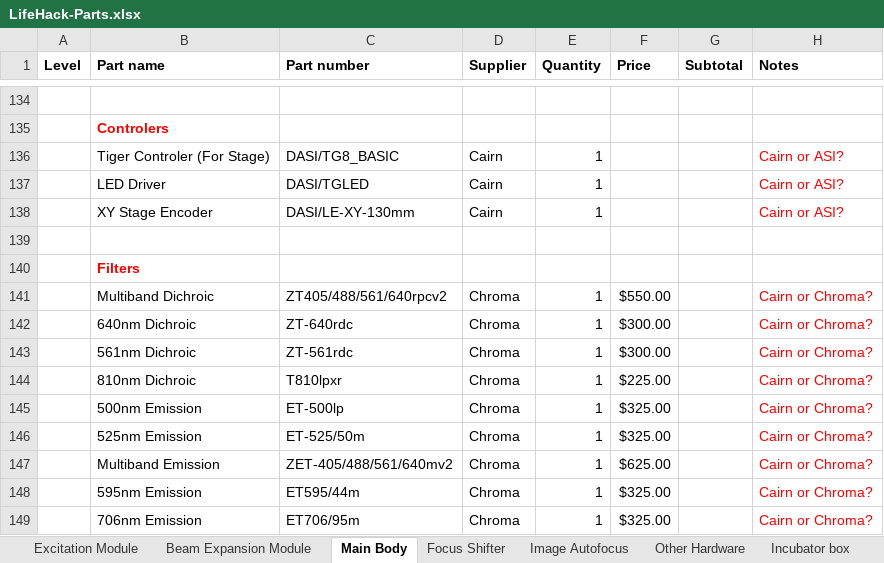
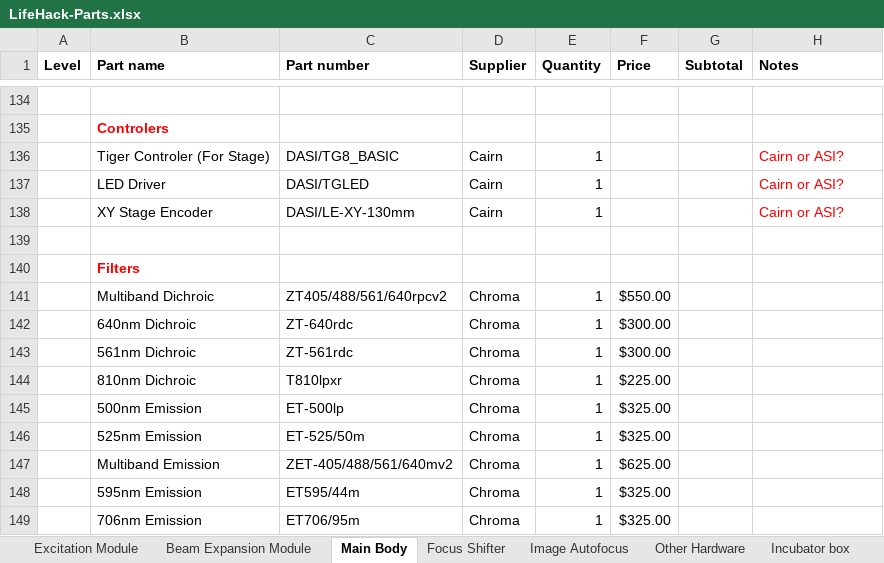
Before and after one commit to HoldenLab/LifeHackWebsite, an Excel workbook: LifeHack-Parts.xlsx, sheet Main Body, drawn as a sheet; only a part is shown, gaps mark what is left out; values as stored, in another font and other column widths than the file's, no borders; the diff names each change by its address in the sheet, - before the commit and + after, or states it on an @@ line.

Commit message:
Update LifeHack-Parts.xlsx

```diff
--- a/LifeHack-Parts.xlsx (sheet Main Body)
+++ b/LifeHack-Parts.xlsx (sheet Main Body)
-H141:H149 (Notes): Cairn or Chroma?
+H141:H149 (Notes): (empty)
```
Also changed, not shown: sheet Other Hardware.
